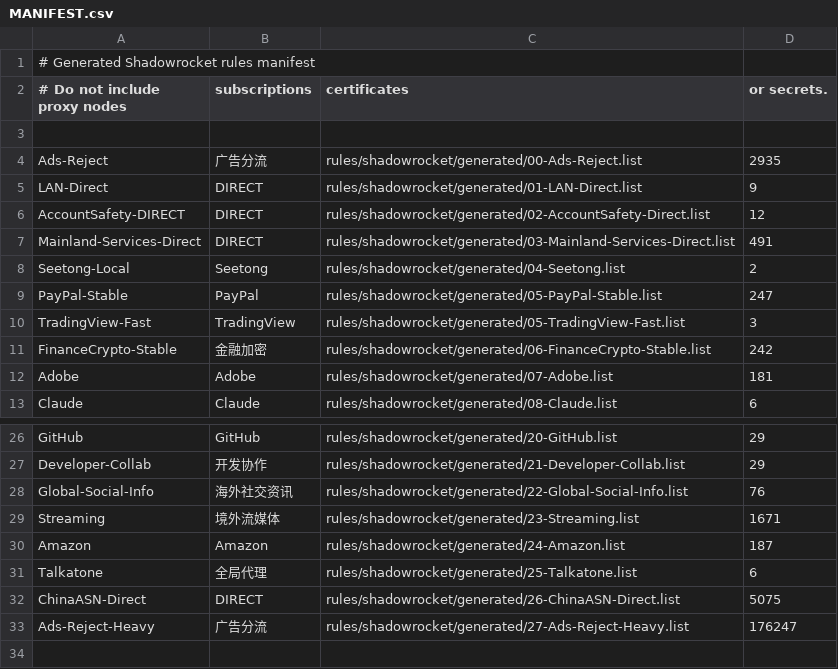
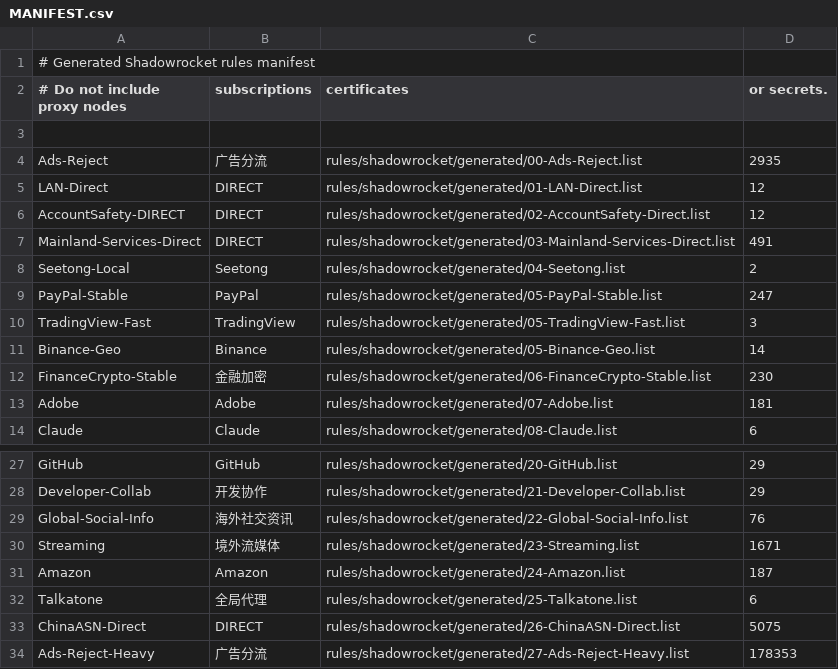
Before and after one commit to Zhengzhongjie/codex-loon-rules, a CSV file: rules/shadowrocket/generated/MANIFEST.csv, drawn as a sheet; only a part is shown, gaps mark what is left out.

Commit message:
Split Binance out of FinanceCrypto so api.binance.com stops returning 451
api.binance.com / api1 / api-gcp answer HTTP 451 "Service unavailable from a
restricted location" on the current 金融加密 egress. 金融加密 also carries OKX,
and OKX needs a stable egress IP for exchange risk control, so switching that
group's node was not an option. Split Binance out instead — same shape as the
TradingView-Fast split in ee6bd0a.

- New 05-Binance-Geo.list / policy group `Binance`, inserted BEFORE
  06-FinanceCrypto-Stable so it wins on priority.
- blackmatrix Binance source moved wholesale out of FinanceCrypto. OKX,
  Stripe, Crypto and Bloomberg sources are untouched; okx.com / okex.com /
  oklink.com stay on 金融加密 exactly as before.
- binance.us deliberately stays in FinanceCrypto — it is the US entity and
  needs US egress.
- Added binance.vision (the public data mirror that keeps answering 200 when
  api.binance.com 451s) and binance.info, neither previously covered by any rule.
- `Binance` added to PROXY_FIRST in both surge and shadowrocket builders.
- docs/loon-routing-order.md: documented the non-US/non-UK node constraint, and
  backfilled TradingView-Fast into the priority list (ee6bd0a added the rule
  but never updated this doc).

Also carried in this commit, not part of the Binance work:
- 01-LAN-Direct additions (DOMAIN-SUFFIX,local + link-local + multicast CIDRs)
  were already uncommitted in the working tree; they live in the same
  RULESETS literal so they cannot be split into a separate commit.
- 27-Ads-Reject-Heavy drift from upstream, picked up by rebuilding.

pytest 202 passed. validate_loon_config resolves all four Binance findings on
both .lcf files; the remaining BiliBili-plugin and iPhone [Rule] failures are
pre-existing and unchanged (verified against pre-edit backups).

```diff
--- a/rules/shadowrocket/generated/MANIFEST.csv
+++ b/rules/shadowrocket/generated/MANIFEST.csv
@@ -4,3 +4,3 @@
 Ads-Reject,广告分流,rules/shadowrocket/generated/00-Ads-Reject.list,2935
-LAN-Direct,DIRECT,rules/shadowrocket/generated/01-LAN-Direct.list,9
+LAN-Direct,DIRECT,rules/shadowrocket/generated/01-LAN-Direct.list,12
 AccountSafety-DIRECT,DIRECT,rules/shadowrocket/generated/02-AccountSafety-Direct.list,12
@@ -10,3 +10,4 @@ PayPal-Stable,PayPal,rules/shadowrocket/generated/05-PayPal-Stable.list,247
 TradingView-Fast,TradingView,rules/shadowrocket/generated/05-TradingView-Fast.list,3
-FinanceCrypto-Stable,金融加密,rules/shadowrocket/generated/06-FinanceCrypto-Stable.list,242
+Binance-Geo,Binance,rules/shadowrocket/generated/05-Binance-Geo.list,14
+FinanceCrypto-Stable,金融加密,rules/shadowrocket/generated/06-FinanceCrypto-Stable.list,230
 Adobe,Adobe,rules/shadowrocket/generated/07-Adobe.list,181
@@ -32,2 +33,2 @@ Talkatone,全局代理,rules/shadowrocket/generated/25-Talkatone.list,6
 ChinaASN-Direct,DIRECT,rules/shadowrocket/generated/26-ChinaASN-Direct.list,5075
-Ads-Reject-Heavy,广告分流,rules/shadowrocket/generated/27-Ads-Reject-Heavy.list,176247
+Ads-Reject-Heavy,广告分流,rules/shadowrocket/generated/27-Ads-Reject-Heavy.list,178353
```
Also changed, not shown: rules/loon/generated/MANIFEST.csv, rules/surge/generated/MANIFEST.csv, 20 other files.
